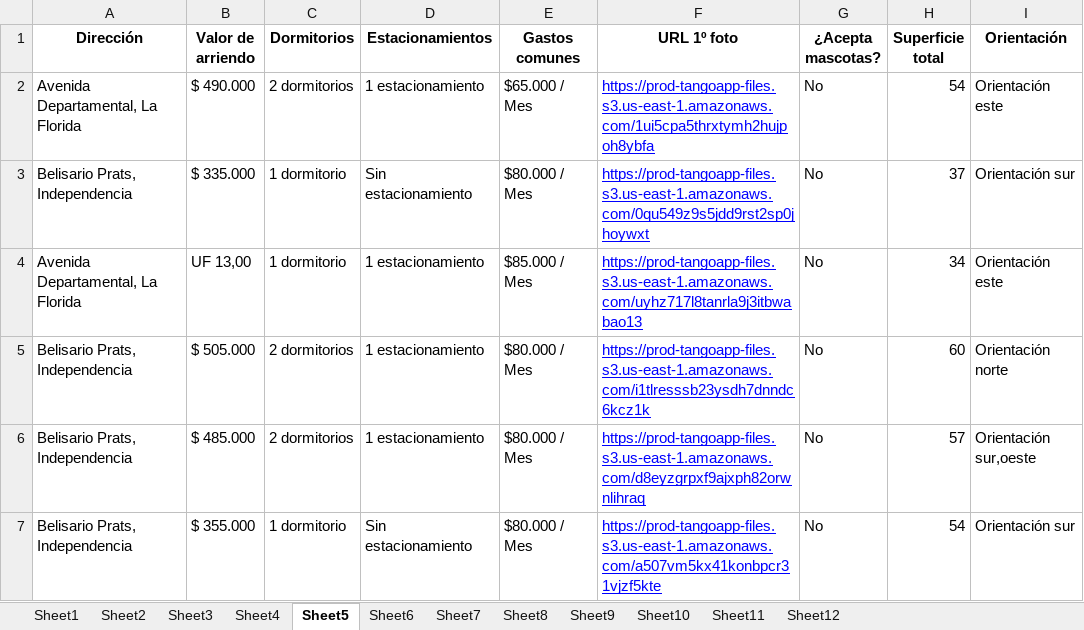
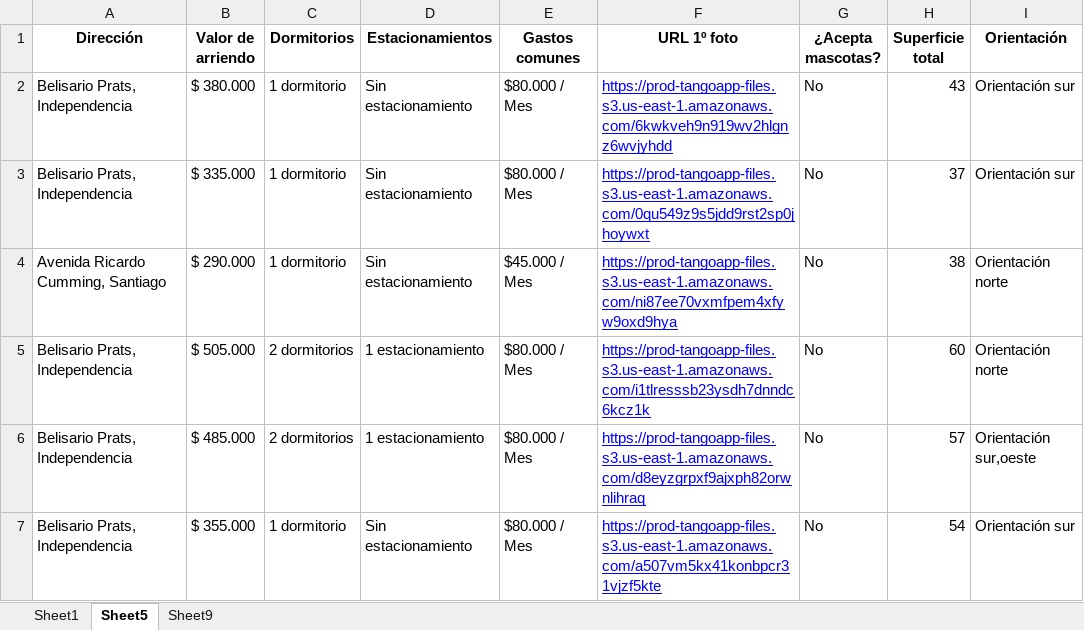
Before and after one commit to javierlopez10969/tango-rent-test, an Excel workbook: backend/output.xlsx, sheet Sheet5, drawn as a sheet; only a part is shown; values as stored, in another font and other column widths than the file's, no borders; removed rows and columns are numbered as before the commit, all else as after; the diff covers the shown part only; the diff names each change by its address in the sheet, - before the commit and + after, or states it on an @@ line.

```diff
--- a/backend/output.xlsx (sheet Sheet5)
+++ b/backend/output.xlsx (sheet Sheet5)
-sheet tab: Sheet2
-sheet tab: Sheet3
-sheet tab: Sheet4
-sheet tab: Sheet6
-sheet tab: Sheet7
-sheet tab: Sheet8
-sheet tab: Sheet10
-sheet tab: Sheet11
-sheet tab: Sheet12
-row 2: Avenida Departamental, La Florida | $ 490.000 | 2 dormitorios | 1 estacionamiento | $65.000 / Mes | https://prod-tangoapp-files.s3.us-east-1.amazonaws.com/1ui5cpa5thrxtymh2hujpoh8ybfa | No | 54 | Orientación este
+row 2: Belisario Prats, Independencia | $ 380.000 | 1 dormitorio | Sin estacionamiento | $80.000 / Mes | https://prod-tangoapp-files.s3.us-east-1.amazonaws.com/6kwkveh9n919wv2hlgnz6wvjyhdd | No | 43 | Orientación sur
-row 4: Avenida Departamental, La Florida | UF 13,00 | 1 dormitorio | 1 estacionamiento | $85.000 / Mes | https://prod-tangoapp-files.s3.us-east-1.amazonaws.com/uyhz717l8tanrla9j3itbwabao13 | No | 34 | Orientación este
+row 4: Avenida Ricardo Cumming, Santiago | $ 290.000 | 1 dormitorio | Sin estacionamiento | $45.000 / Mes | https://prod-tangoapp-files.s3.us-east-1.amazonaws.com/ni87ee70vxmfpem4xfyw9oxd9hya | No | 38 | Orientación norte
```
Also changed, not shown: 36 added rows elsewhere in this sheet, sheet Sheet1, sheet Sheet9, 1 other file.
